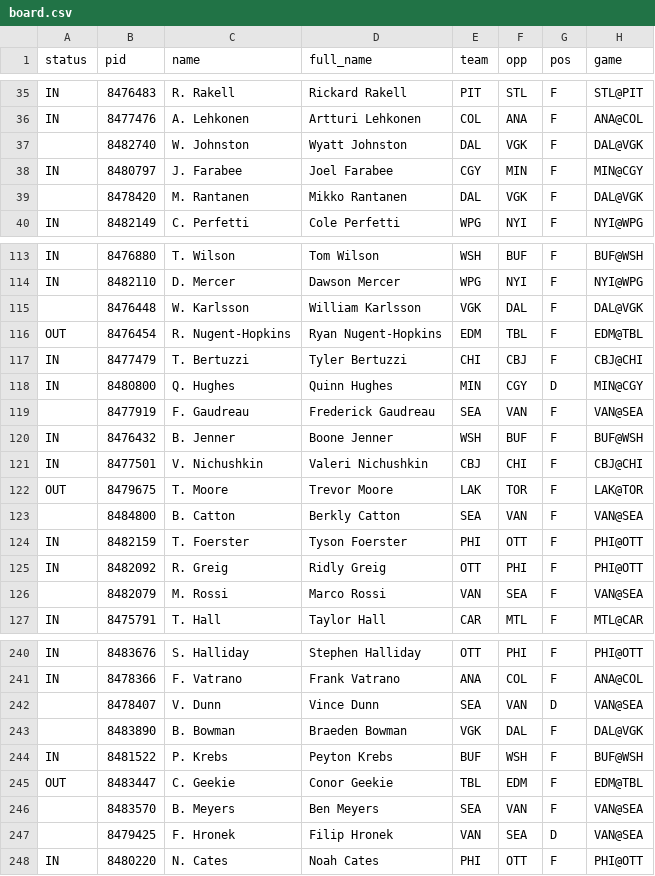
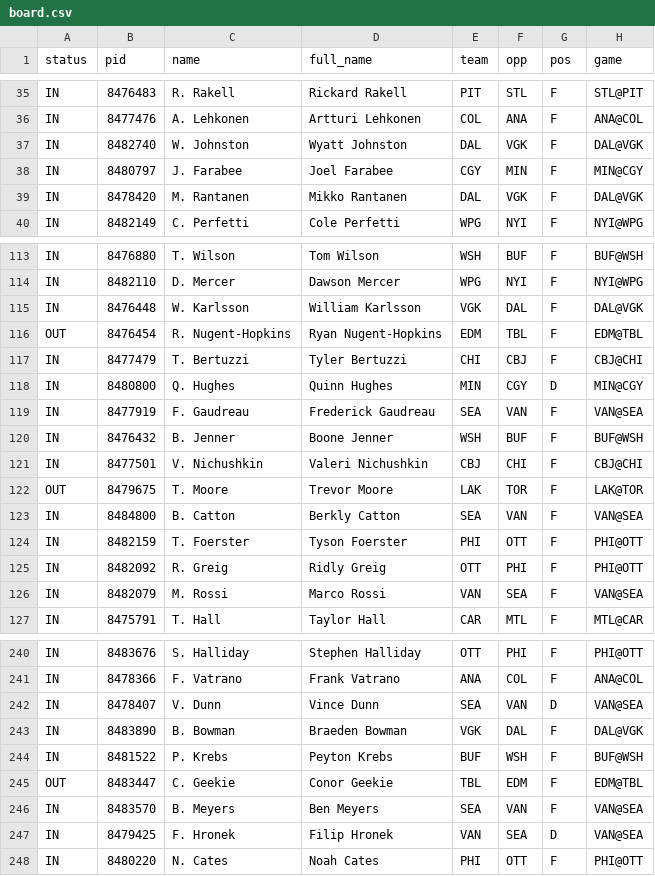
Before and after one commit to jamesjholee/the-ice, a CSV file: docs/board.csv, drawn as a sheet; only a part is shown, gaps mark what is left out; the diff covers the shown part only; the diff names each change by its address in the sheet, - before the commit and + after, or states it on an @@ line.

```diff
--- a/docs/board.csv
+++ b/docs/board.csv
-A37 (status): (empty)
+A37 (status): IN
-A39 (status): (empty)
+A39 (status): IN
-A115 (status): (empty)
+A115 (status): IN
-A119 (status): (empty)
+A119 (status): IN
-A123 (status): (empty)
+A123 (status): IN
-A126 (status): (empty)
+A126 (status): IN
-A242:A243 (status): (empty)
+A242:A243 (status): IN
-A246:A247 (status): (empty)
+A246:A247 (status): IN
```
Also changed, not shown: 66 edited cells elsewhere in this file, 3 other files.
